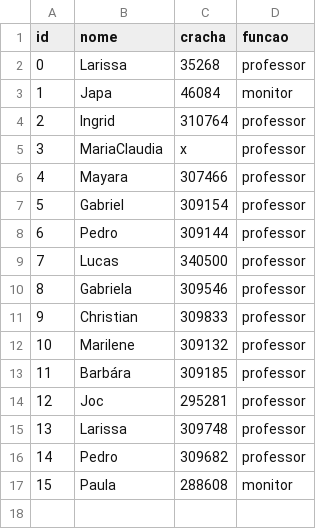
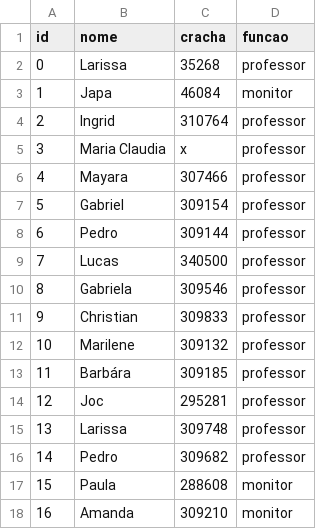
Before and after one commit to arthur15546/Mundo_Senai, a CSV file: database/dados/usuarios.csv, drawn as a sheet.

Commit message:
add amando in usuarios

```diff
--- a/database/dados/usuarios.csv
+++ b/database/dados/usuarios.csv
@@ -4,3 +4,3 @@ id,nome,cracha,funcao
 2,Ingrid,310764,professor
-3,MariaClaudia,x,professor
+3,Maria Claudia,x,professor
 4,Mayara,307466,professor
@@ -17 +17,2 @@ id,nome,cracha,funcao
 15,Paula,288608,monitor
+16,Amanda,309210,monitor
```
